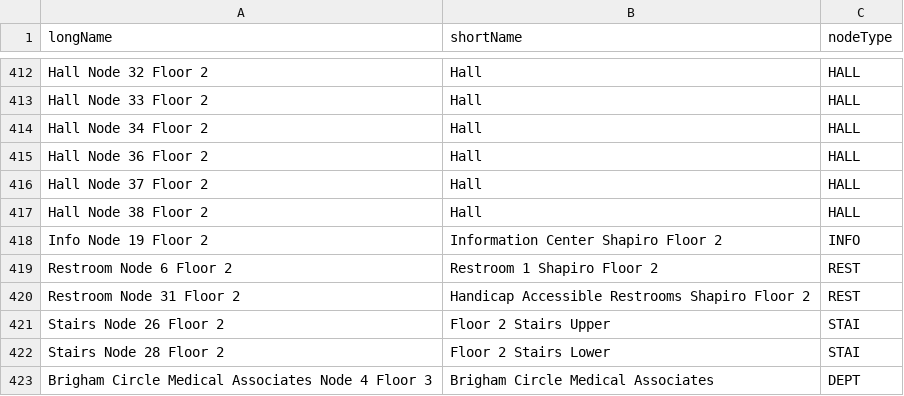
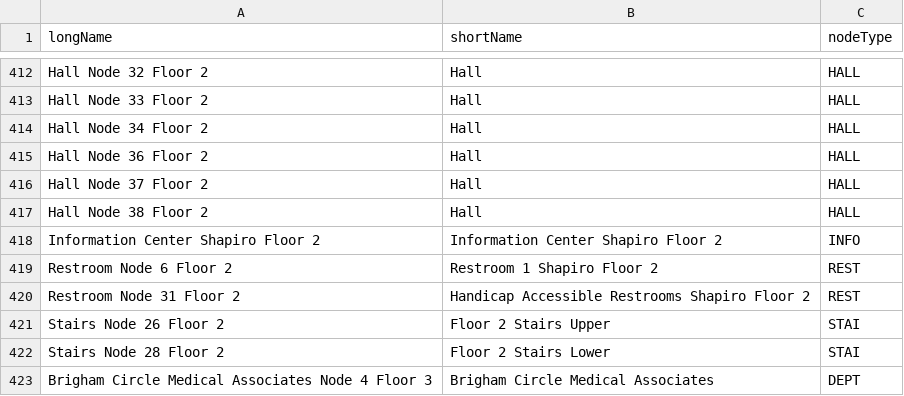
Before and after one commit to CS3733-D23-Team-S/Team-S-Iteration-3, a CSV file: src/main/java/edu/wpi/teamname/defaultCSV/LocationName.csv, drawn as a sheet; only a part is shown, gaps mark what is left out.

```diff
--- a/src/main/java/edu/wpi/teamname/defaultCSV/LocationName.csv
+++ b/src/main/java/edu/wpi/teamname/defaultCSV/LocationName.csv
@@ -417,3 +417,3 @@ Hall Node 37 Floor 2,Hall,HALL
 Hall Node 38 Floor 2,Hall,HALL
-Info Node 19 Floor 2,Information Center Shapiro Floor 2,INFO
+Information Center Shapiro Floor 2,Information Center Shapiro Floor 2,INFO
 Restroom Node 6 Floor 2,Restroom 1 Shapiro Floor 2,REST
```
Also changed, not shown: 3 other files.
